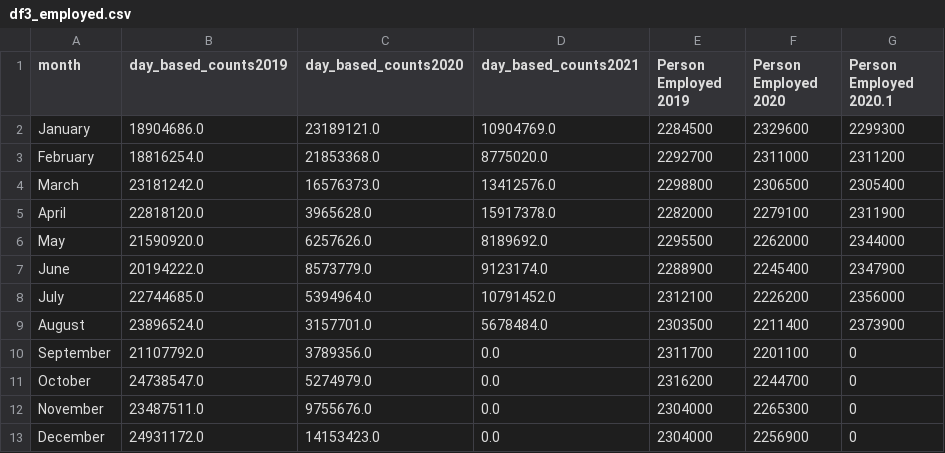
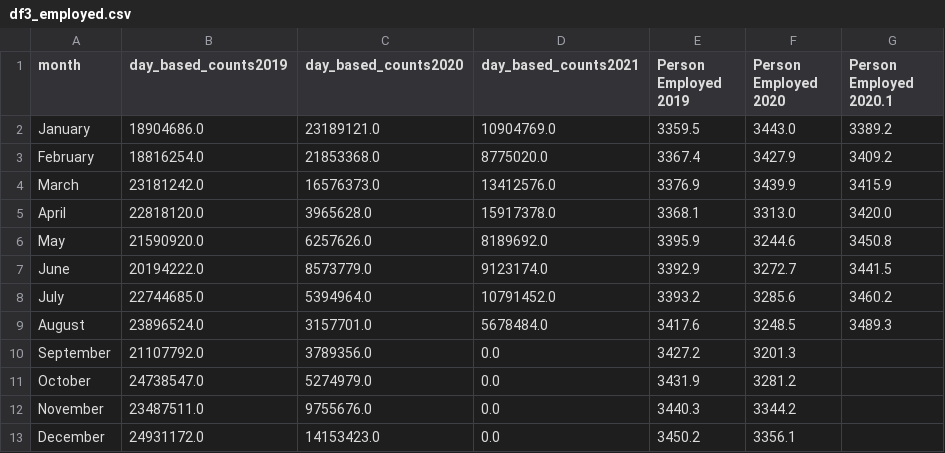
Before and after one commit to James-Akerman/covid19-melbourne-pedestrian-activity-analysis, a CSV file: Hypothesis 2 and 5/df3_employed.csv, drawn as a sheet.

Commit message:
missing employment dataset added

```diff
--- a/Hypothesis 2 and 5/df3_employed.csv
+++ b/Hypothesis 2 and 5/df3_employed.csv
@@ -1,13 +1,13 @@
 month,day_based_counts2019,day_based_counts2020,day_based_counts2021,Person Employed 2019,Person Employed 2020,Person Employed 2020.1
-January,18904686.0,23189121.0,10904769.0,2284500,2329600,2299300
-February,18816254.0,21853368.0,8775020.0,2292700,2311000,2311200
-March,23181242.0,16576373.0,13412576.0,2298800,2306500,2305400
-April,22818120.0,3965628.0,15917378.0,2282000,2279100,2311900
-May,21590920.0,6257626.0,8189692.0,2295500,2262000,2344000
-June,20194222.0,8573779.0,9123174.0,2288900,2245400,2347900
-July,22744685.0,5394964.0,10791452.0,2312100,2226200,2356000
-August,23896524.0,3157701.0,5678484.0,2303500,2211400,2373900
-September,21107792.0,3789356.0,0.0,2311700,2201100,0
-October,24738547.0,5274979.0,0.0,2316200,2244700,0
-November,23487511.0,9755676.0,0.0,2304000,2265300,0
-December,24931172.0,14153423.0,0.0,2304000,2256900,0
+January,18904686.0,23189121.0,10904769.0,3359.5,3443.0,3389.2
+February,18816254.0,21853368.0,8775020.0,3367.4,3427.9,3409.2
+March,23181242.0,16576373.0,13412576.0,3376.9,3439.9,3415.9
+April,22818120.0,3965628.0,15917378.0,3368.1,3313.0,3420.0
+May,21590920.0,6257626.0,8189692.0,3395.9,3244.6,3450.8
+June,20194222.0,8573779.0,9123174.0,3392.9,3272.7,3441.5
+July,22744685.0,5394964.0,10791452.0,3393.2,3285.6,3460.2
+August,23896524.0,3157701.0,5678484.0,3417.6,3248.5,3489.3
+September,21107792.0,3789356.0,0.0,3427.2,3201.3,
+October,24738547.0,5274979.0,0.0,3431.9,3281.2,
+November,23487511.0,9755676.0,0.0,3440.3,3344.2,
+December,24931172.0,14153423.0,0.0,3450.2,3356.1,
```
Also changed, not shown: 8 other files.
